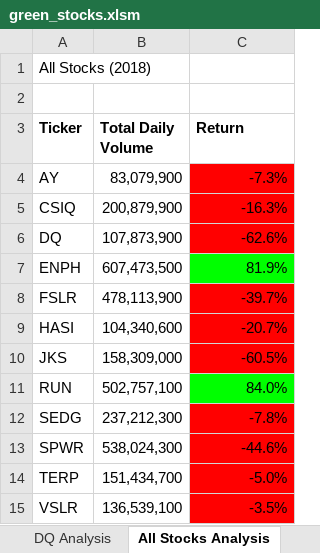
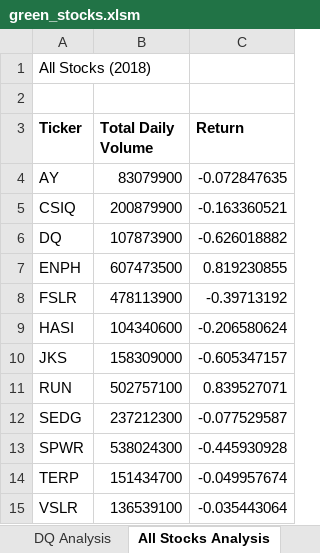
Before and after one commit to inregards2pluto/stock-analysis, an Excel workbook: green_stocks.xlsm, sheet All Stocks Analysis, drawn as a sheet; values as stored, in another font and other column widths than the file's, no borders; charts and pictures not drawn; the diff names each change by its address in the sheet, - before the commit and + after, or states it on an @@ line.

Commit message:
Upload stock spreadsheet with user buttons

```diff
--- a/green_stocks.xlsm (sheet All Stocks Analysis)
+++ b/green_stocks.xlsm (sheet All Stocks Analysis)
-B4 (Total Daily Volume): 83,079,900
+B4 (Total Daily Volume): 83079900
-C4 (Return): -7.3%
+C4 (Return): -0.072847635
-C4:C6 fill: #FF0000
+C4:C6 fill: none
-B5 (Total Daily Volume): 200,879,900
+B5 (Total Daily Volume): 200879900
-C5 (Return): -16.3%
+C5 (Return): -0.163360521
-B6 (Total Daily Volume): 107,873,900
+B6 (Total Daily Volume): 107873900
-C6 (Return): -62.6%
+C6 (Return): -0.626018882
-B7 (Total Daily Volume): 607,473,500
+B7 (Total Daily Volume): 607473500
-C7 (Return): 81.9%
+C7 (Return): 0.819230855
-C7 fill: #00FF00
+C7 fill: none
-B8 (Total Daily Volume): 478,113,900
+B8 (Total Daily Volume): 478113900
-C8 (Return): -39.7%
+C8 (Return): -0.39713192
-C8:C10 fill: #FF0000
+C8:C10 fill: none
-B9 (Total Daily Volume): 104,340,600
+B9 (Total Daily Volume): 104340600
-C9 (Return): -20.7%
+C9 (Return): -0.206580624
-B10 (Total Daily Volume): 158,309,000
+B10 (Total Daily Volume): 158309000
-C10 (Return): -60.5%
+C10 (Return): -0.605347157
-B11 (Total Daily Volume): 502,757,100
+B11 (Total Daily Volume): 502757100
-C11 (Return): 84.0%
+C11 (Return): 0.839527071
-C11 fill: #00FF00
+C11 fill: none
-B12 (Total Daily Volume): 237,212,300
+B12 (Total Daily Volume): 237212300
-C12 (Return): -7.8%
+C12 (Return): -0.077529587
-C12:C15 fill: #FF0000
+C12:C15 fill: none
-B13 (Total Daily Volume): 538,024,300
+B13 (Total Daily Volume): 538024300
-C13 (Return): -44.6%
+C13 (Return): -0.445930928
-B14 (Total Daily Volume): 151,434,700
+B14 (Total Daily Volume): 151434700
-C14 (Return): -5.0%
+C14 (Return): -0.049957674
-B15 (Total Daily Volume): 136,539,100
+B15 (Total Daily Volume): 136539100
-C15 (Return): -3.5%
+C15 (Return): -0.035443064
```
Also changed, not shown: charts or pictures.
